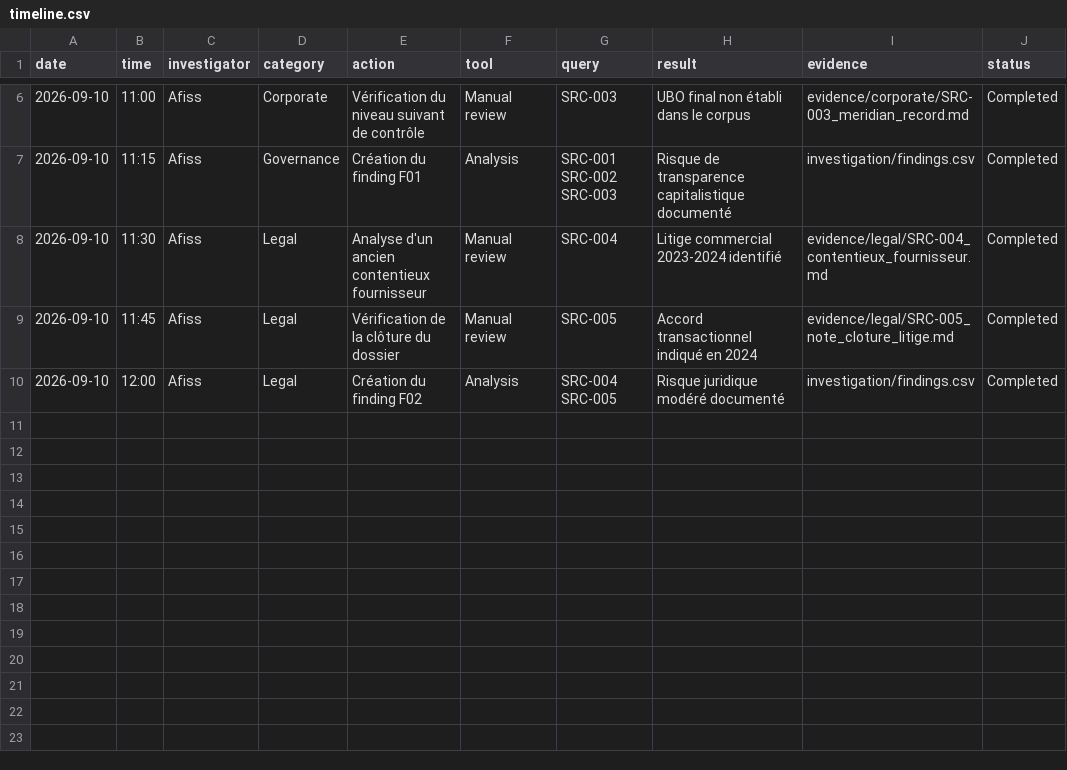
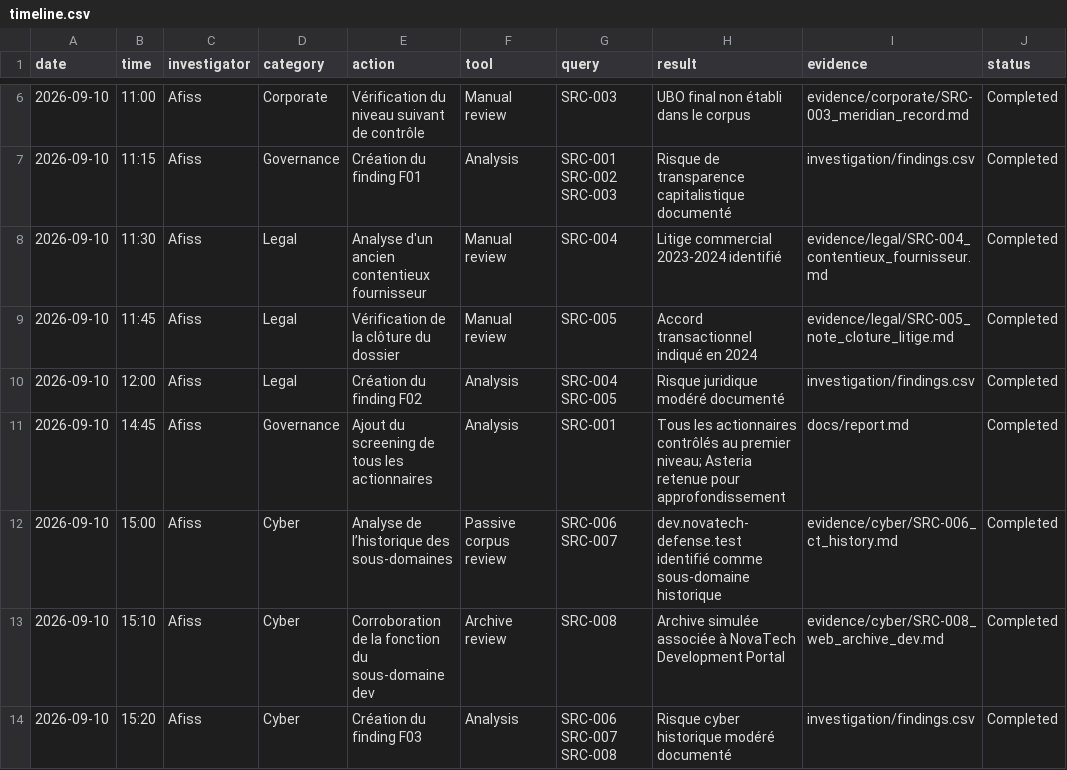
Before and after one commit to AfissDia/Enqu-te-OSINT---Due-Diligence-d-acquisition, a CSV file: investigation/timeline.csv, drawn as a sheet; only a part is shown, gaps mark what is left out; the diff names each change by its address in the sheet, - before the commit and + after, or states it on an @@ line.

```diff
--- a/investigation/timeline.csv
+++ b/investigation/timeline.csv
+row 11: 2026-09-10 | 14:45 | Afiss | Governance | Ajout du screening de tous les actionnaires | Analysis | SRC-001 | Tous les actionnaires contrôlés au premier niveau; Asteria retenue pour approfondissement | docs/report.md | Completed
+row 12: 2026-09-10 | 15:00 | Afiss | Cyber | Analyse de l’historique des sous-domaines | Passive corpus review | SRC-006 SRC-007 | dev.novatech-defense.test identifié comme sous-domaine historique | evidence/cyber/SRC-006_ct_history.md | Completed
+row 13: 2026-09-10 | 15:10 | Afiss | Cyber | Corroboration de la fonction du sous-domaine dev | Archive review | SRC-008 | Archive simulée associée à NovaTech Development Portal | evidence/cyber/SRC-008_web_archive_dev.md | Completed
+row 14: 2026-09-10 | 15:20 | Afiss | Cyber | Création du finding F03 | Analysis | SRC-006 SRC-007 SRC-008 | Risque cyber historique modéré documenté | investigation/findings.csv | Completed
```
Also changed, not shown: investigation/findings.csv, investigation/sources.csv, 1 other file.
